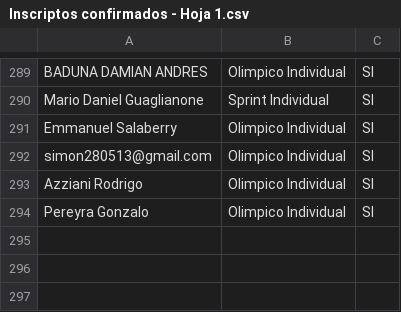
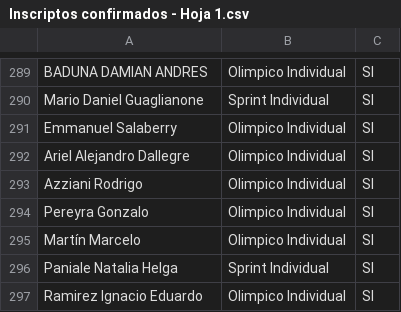
Before and after one commit to grupot3baradero-cmyk/inscriptos, a CSV file: Inscriptos confirmados - Hoja 1.csv, drawn as a sheet; only a part is shown, gaps mark what is left out.

Commit message:
Add files via upload

```diff
--- a/Inscriptos confirmados - Hoja 1.csv
+++ b/Inscriptos confirmados - Hoja 1.csv
@@ -291,4 +291,7 @@ Mario  Daniel  Guaglianone,Sprint Individual,SI
 Emmanuel Salaberry ,Olimpico Individual,SI
-simon280513@gmail.com,Olimpico Individual,SI
+Ariel Alejandro Dallegre,Olimpico Individual,SI
 Azziani Rodrigo,Olimpico Individual,SI
 Pereyra Gonzalo ,Olimpico Individual,SI
+Martín Marcelo,Olimpico Individual,SI
+Paniale Natalia Helga ,Sprint Individual,SI
+Ramirez Ignacio Eduardo,Olimpico Individual,SI
```
